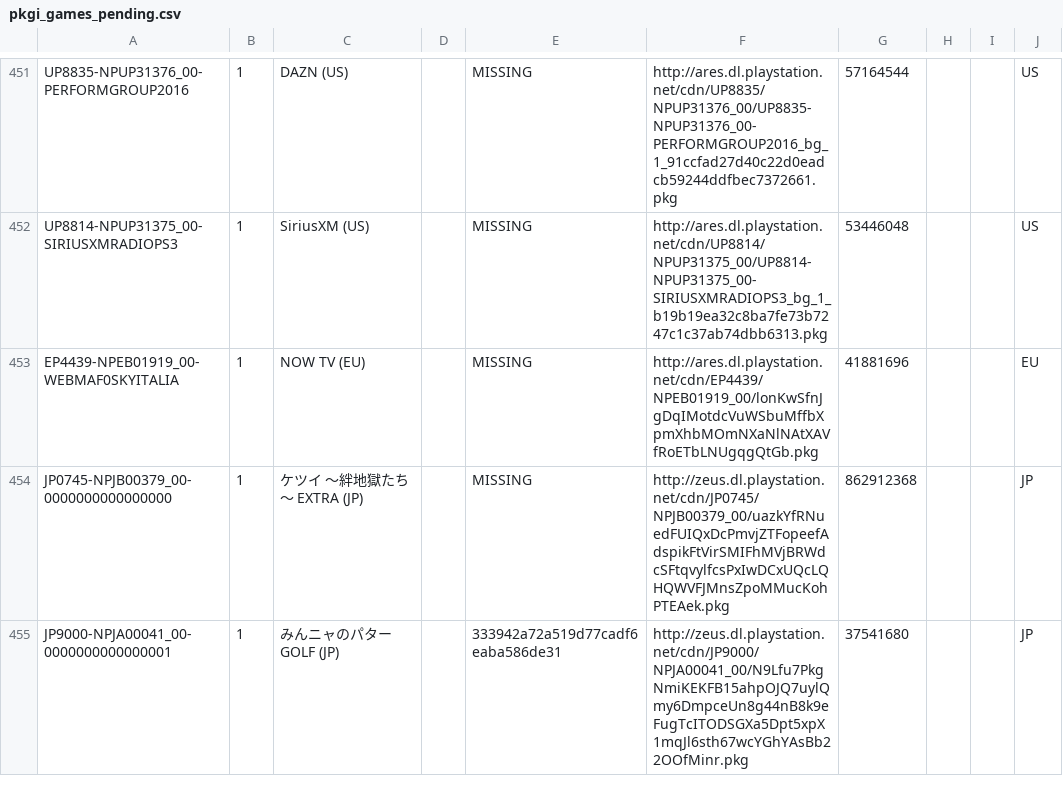
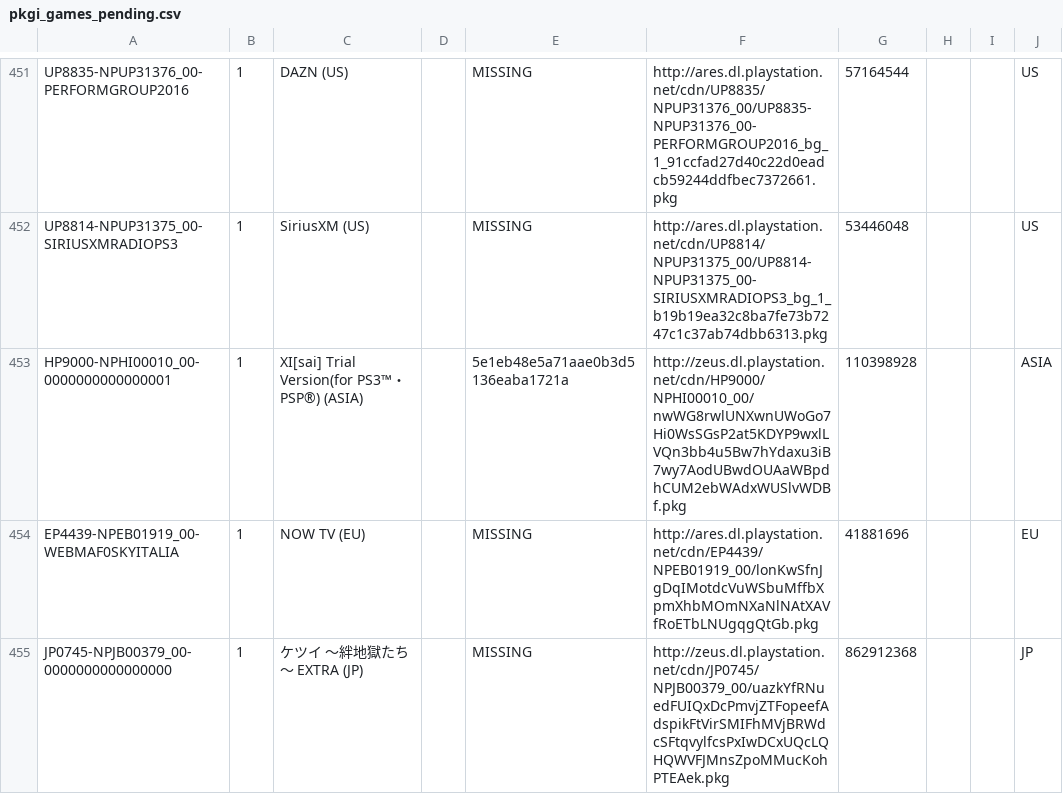
Before and after one commit to jy95/pkgi-ps3-nopaystation, a CSV file: output/pkgi_games_pending.csv, drawn as a sheet; only a part is shown, gaps mark what is left out; the shorter side is filled out with more unchanged rows; the diff names each change by its address in the sheet, - before the commit and + after, or states it on an @@ line.

```diff
--- a/output/pkgi_games_pending.csv
+++ b/output/pkgi_games_pending.csv
+row 453: HP9000-NPHI00010_00-0000000000000001 | 1 | XI[sai] Trial Version(for PS3™・PSP®) (ASIA) |  | 5e1eb48e5a71aae0b3d5136eaba1721a | http://zeus.dl.playstation.net/cdn/HP9000/NPHI00010_00/nwWG8rwlUNXwnUWoGo7Hi0WsSGsP2at5KDYP9wxlLVQn3bb4u5Bw7hYdaxu3iB7wy7AodUBwdOUAaWBpdhCUM2ebWAdxWUSlvWDBf.pkg | 110398928 |  |  | ASIA
```
Also changed, not shown: input/pending_PS3_GAMES.tsv, input/pending_PS3_THEMES.tsv, 4 other files.
